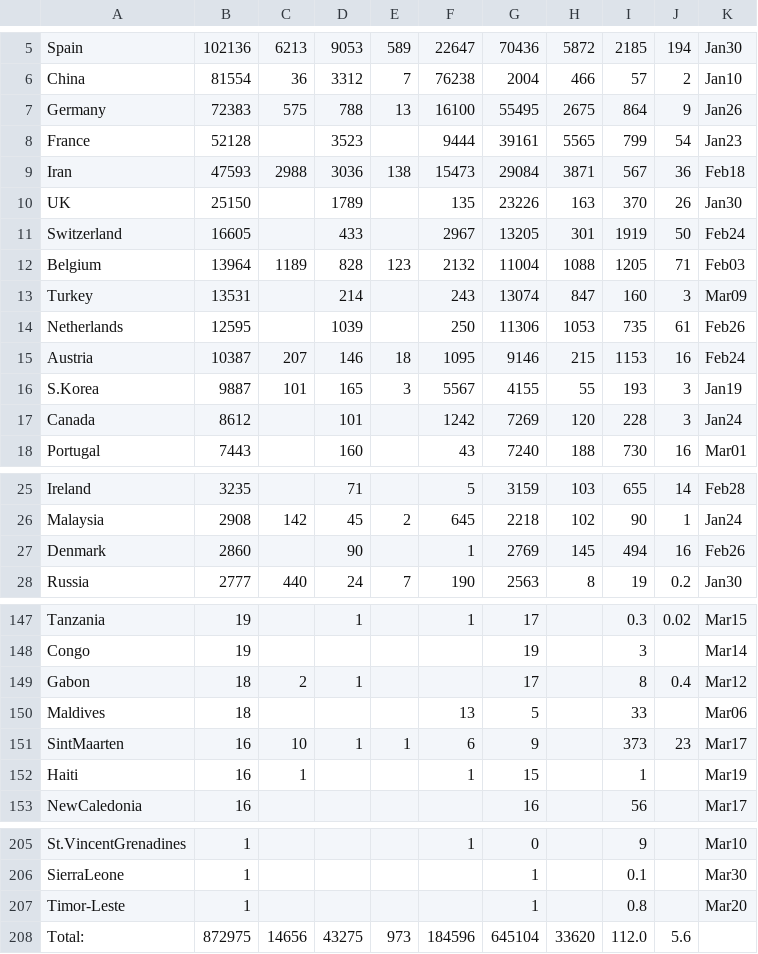
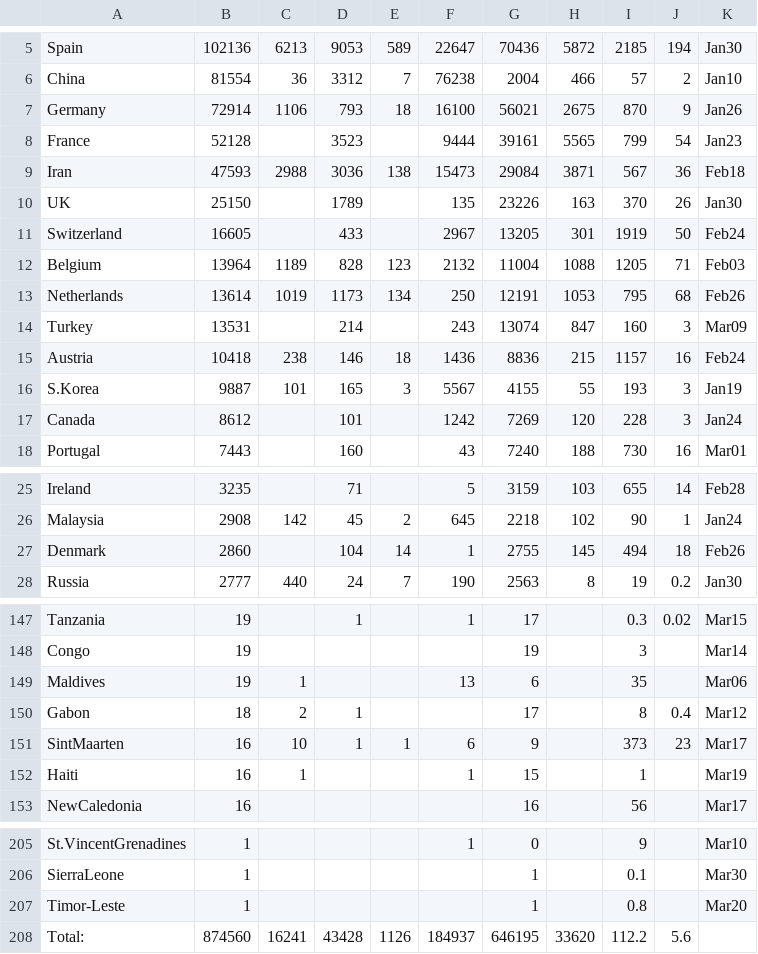
Before and after one commit to hemantaduwarah1/data, a CSV file: data.csv, drawn as a sheet; only a part is shown, gaps mark what is left out; the diff covers the shown part only.

Commit message:
update

```diff
--- a/data.csv
+++ b/data.csv
@@ -6,3 +6,3 @@ Spain,102136,6213,9053,589,22647,70436,5872,2185,194,Jan30,
 China,81554,36,3312,7,76238,2004,466,57,2,Jan10,
-Germany,72383,575,788,13,16100,55495,2675,864,9,Jan26,
+Germany,72914,1106,793,18,16100,56021,2675,870,9,Jan26,
 France,52128,,3523,,9444,39161,5565,799,54,Jan23,
@@ -12,5 +12,5 @@ Switzerland,16605,,433,,2967,13205,301,1919,50,Feb24,
 Belgium,13964,1189,828,123,2132,11004,1088,1205,71,Feb03,
+Netherlands,13614,1019,1173,134,250,12191,1053,795,68,Feb26,
 Turkey,13531,,214,,243,13074,847,160,3,Mar09,
-Netherlands,12595,,1039,,250,11306,1053,735,61,Feb26,
-Austria,10387,207,146,18,1095,9146,215,1153,16,Feb24,
+Austria,10418,238,146,18,1436,8836,215,1157,16,Feb24,
 S.Korea,9887,101,165,3,5567,4155,55,193,3,Jan19,
@@ -26,3 +26,3 @@ Ireland,3235,,71,,5,3159,103,655,14,Feb28,
 Malaysia,2908,142,45,2,645,2218,102,90,1,Jan24,
-Denmark,2860,,90,,1,2769,145,494,16,Feb26,
+Denmark,2860,,104,14,1,2755,145,494,18,Feb26,
 Russia,2777,440,24,7,190,2563,8,19,0.2,Jan30,
@@ -148,4 +148,4 @@ Tanzania,19,,1,,1,17,,0.3,0.02,Mar15,
 Congo,19,,,,,19,,3,,Mar14,
+Maldives,19,1,,,13,6,,35,,Mar06,
 Gabon,18,2,1,,,17,,8,0.4,Mar12,
-Maldives,18,,,,13,5,,33,,Mar06,
 SintMaarten,16,10,1,1,6,9,,373,23,Mar17,
@@ -207,2 +207,2 @@ SierraLeone,1,,,,,1,,0.1,,Mar30,
 Timor-Leste,1,,,,,1,,0.8,,Mar20,
-Total:,872975,14656,43275,973,184596,645104,33620,112.0,5.6,,,
+Total:,874560,16241,43428,1126,184937,646195,33620,112.2,5.6,,,
```
Also changed, not shown: 6 edited cells elsewhere in this file.
